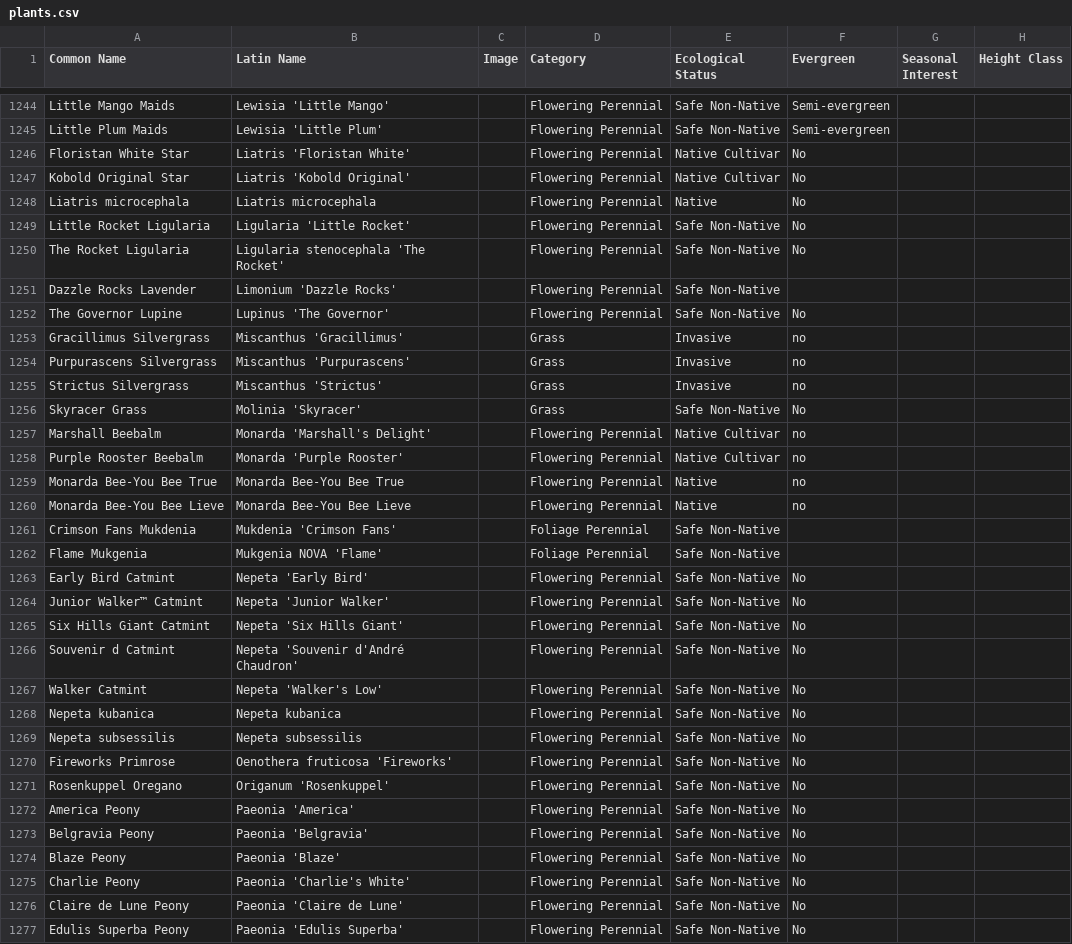
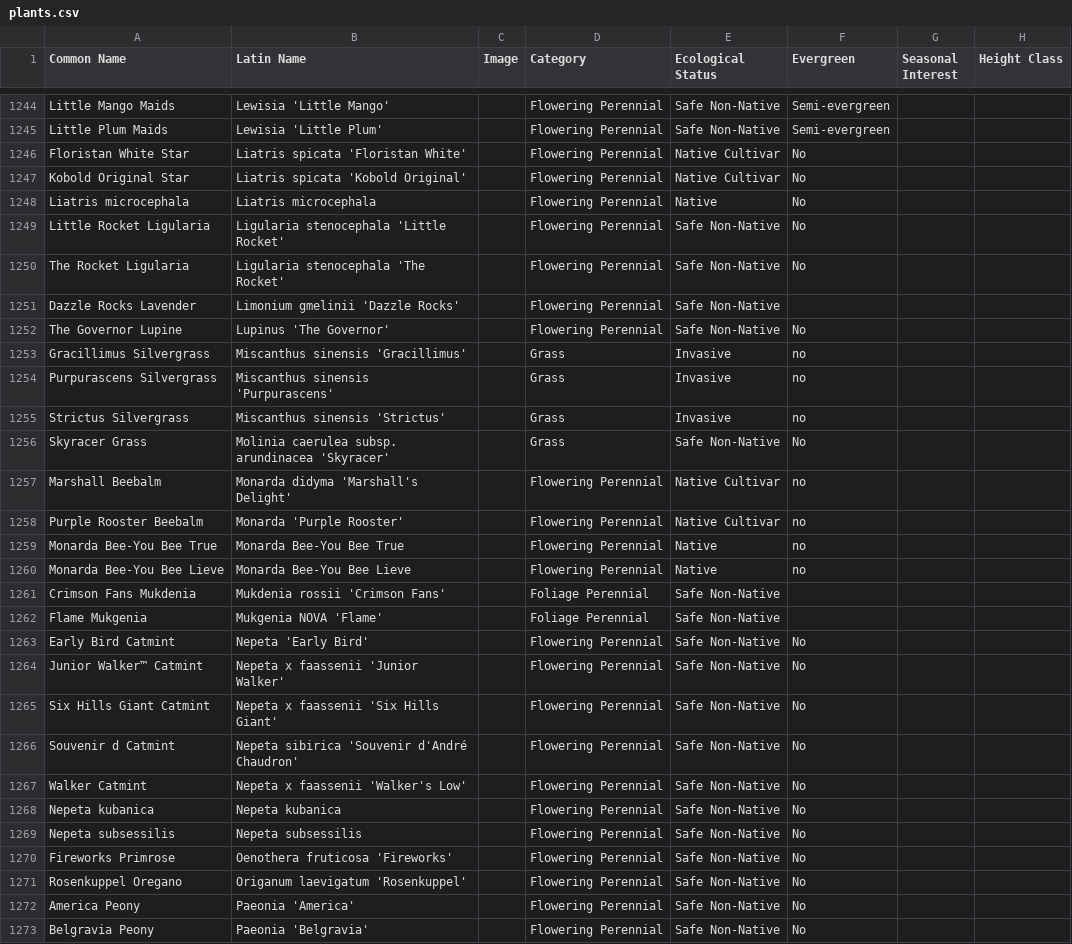
Before and after one commit to rsummmmers/plant-finder, a CSV file: dev/plants.csv, drawn as a sheet; only a part is shown, gaps mark what is left out; the shorter side is filled out with more unchanged rows; the diff covers the shown part only; the diff names each change by its address in the sheet, - before the commit and + after, or states it on an @@ line.

Commit message:
Update plants.csv

```diff
--- a/dev/plants.csv
+++ b/dev/plants.csv
-B1246 (Latin Name): Liatris 'Floristan White'
+B1246 (Latin Name): Liatris spicata 'Floristan White'
-B1247 (Latin Name): Liatris 'Kobold Original'
+B1247 (Latin Name): Liatris spicata 'Kobold Original'
-B1249 (Latin Name): Ligularia 'Little Rocket'
+B1249 (Latin Name): Ligularia stenocephala 'Little Rocket'
-B1251 (Latin Name): Limonium 'Dazzle Rocks'
+B1251 (Latin Name): Limonium gmelinii 'Dazzle Rocks'
-B1253 (Latin Name): Miscanthus 'Gracillimus'
+B1253 (Latin Name): Miscanthus sinensis 'Gracillimus'
-B1254 (Latin Name): Miscanthus 'Purpurascens'
+B1254 (Latin Name): Miscanthus sinensis 'Purpurascens'
-B1255 (Latin Name): Miscanthus 'Strictus'
+B1255 (Latin Name): Miscanthus sinensis 'Strictus'
-B1256 (Latin Name): Molinia 'Skyracer'
+B1256 (Latin Name): Molinia caerulea subsp. arundinacea 'Skyracer'
-B1257 (Latin Name): Monarda 'Marshall's Delight'
+B1257 (Latin Name): Monarda didyma 'Marshall's Delight'
-B1261 (Latin Name): Mukdenia 'Crimson Fans'
+B1261 (Latin Name): Mukdenia rossii 'Crimson Fans'
-B1264 (Latin Name): Nepeta 'Junior Walker'
+B1264 (Latin Name): Nepeta x faassenii 'Junior Walker'
-B1265 (Latin Name): Nepeta 'Six Hills Giant'
+B1265 (Latin Name): Nepeta x faassenii 'Six Hills Giant'
-B1266 (Latin Name): Nepeta 'Souvenir d'André Chaudron'
+B1266 (Latin Name): Nepeta sibirica 'Souvenir d'André Chaudron'
-B1267 (Latin Name): Nepeta 'Walker's Low'
+B1267 (Latin Name): Nepeta x faassenii 'Walker's Low'
-B1271 (Latin Name): Origanum 'Rosenkuppel'
+B1271 (Latin Name): Origanum laevigatum 'Rosenkuppel'
```
Also changed, not shown: 37 edited cells elsewhere in this file.
